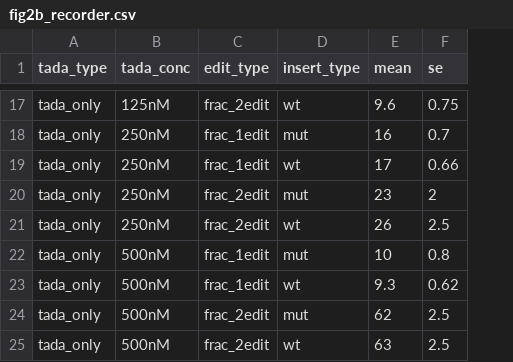
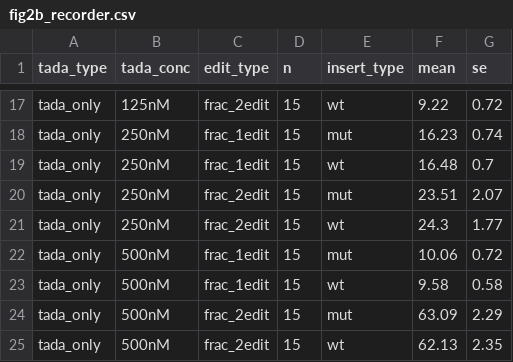
Before and after one commit to rasilab/bakker_2025, a CSV file: analysis/boxb_in_vitro_sequencing/tables/fig2b_recorder.csv, drawn as a sheet; only a part is shown, gaps mark what is left out; addresses are those after the commit; the diff covers the shown part only; the diff names each change by its address in the sheet, - before the commit and + after, or states it on an @@ line.

```diff
--- a/analysis/boxb_in_vitro_sequencing/tables/fig2b_recorder.csv
+++ b/analysis/boxb_in_vitro_sequencing/tables/fig2b_recorder.csv
+column D (n), rows 17-25: all 15
-F17 (mean): 9.6
+F17 (mean): 9.22
-G17 (se): 0.75
+G17 (se): 0.72
-F18 (mean): 16
+F18 (mean): 16.23
-G18 (se): 0.7
+G18 (se): 0.74
-F19 (mean): 17
+F19 (mean): 16.48
-G19 (se): 0.66
+G19 (se): 0.7
-F20 (mean): 23
+F20 (mean): 23.51
-G20 (se): 2
+G20 (se): 2.07
-F21 (mean): 26
+F21 (mean): 24.3
-G21 (se): 2.5
+G21 (se): 1.77
-F22 (mean): 10
+F22 (mean): 10.06
-G22 (se): 0.8
+G22 (se): 0.72
-F23 (mean): 9.3
+F23 (mean): 9.58
-G23 (se): 0.62
+G23 (se): 0.58
-F24 (mean): 62
+F24 (mean): 63.09
-G24 (se): 2.5
+G24 (se): 2.29
-F25 (mean): 63
+F25 (mean): 62.13
-G25 (se): 2.5
+G25 (se): 2.35
```
Also changed, not shown: 30 edited cells elsewhere in this file, 5 other files.
